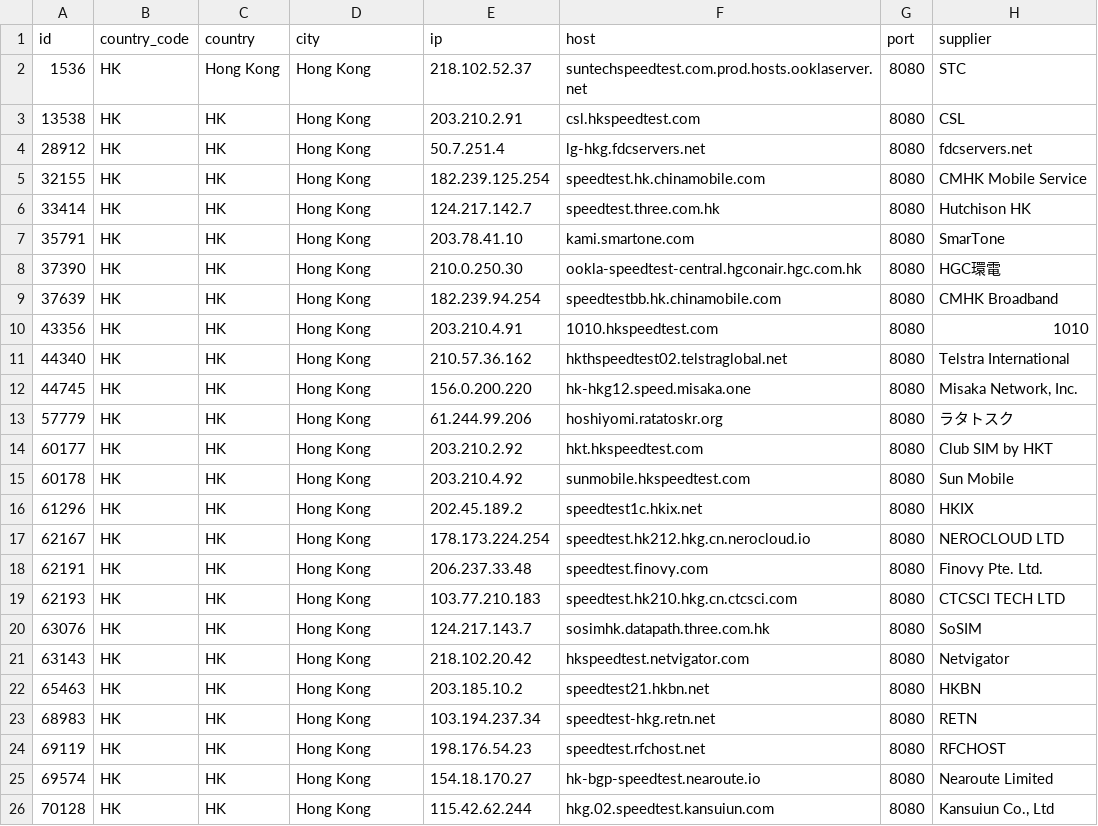
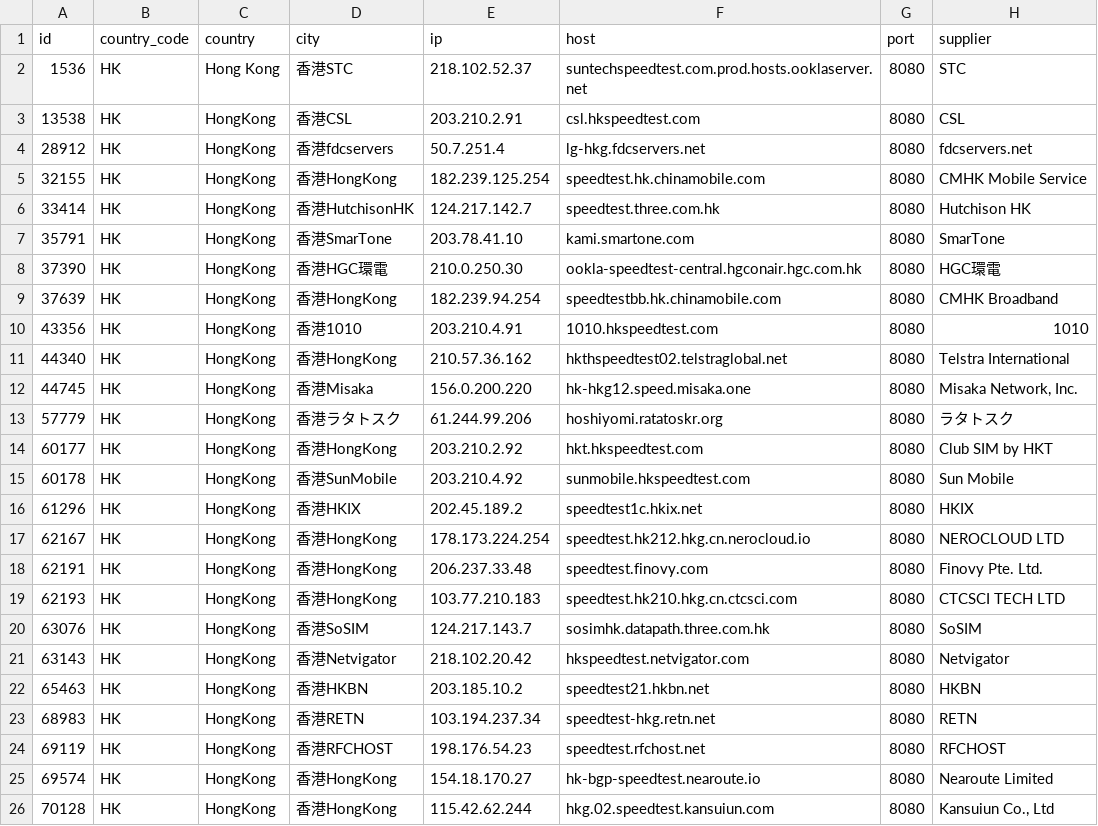
Before and after one commit to spiritLHLS/speedtest.net-CN-ID, a CSV file: HK.csv, drawn as a sheet.

```diff
--- a/HK.csv
+++ b/HK.csv
@@ -1,26 +1,26 @@
 id,country_code,country,city,ip,host,port,supplier
-1536,HK,Hong Kong,Hong Kong,218.102.52.37,suntechspeedtest.com.prod.hosts.ooklaserver.net,8080,STC
-13538,HK,HK,Hong Kong,203.210.2.91,csl.hkspeedtest.com,8080,CSL
-28912,HK,HK,Hong Kong,50.7.251.4,lg-hkg.fdcservers.net,8080,fdcservers.net
-32155,HK,HK,Hong Kong,182.239.125.254,speedtest.hk.chinamobile.com,8080,CMHK Mobile Service
-33414,HK,HK,Hong Kong,124.217.142.7,speedtest.three.com.hk,8080,Hutchison HK
-35791,HK,HK,Hong Kong,203.78.41.10,kami.smartone.com,8080,SmarTone
-37390,HK,HK,Hong Kong,210.0.250.30,ookla-speedtest-central.hgconair.hgc.com.hk,8080,HGC環電
-37639,HK,HK,Hong Kong,182.239.94.254,speedtestbb.hk.chinamobile.com,8080,CMHK Broadband
-43356,HK,HK,Hong Kong,203.210.4.91,1010.hkspeedtest.com,8080,1010
-44340,HK,HK,Hong Kong,210.57.36.162,hkthspeedtest02.telstraglobal.net,8080,Telstra International
-44745,HK,HK,Hong Kong,156.0.200.220,hk-hkg12.speed.misaka.one,8080,"Misaka Network, Inc."
-57779,HK,HK,Hong Kong,61.244.99.206,hoshiyomi.ratatoskr.org,8080,ラタトスク
-60177,HK,HK,Hong Kong,203.210.2.92,hkt.hkspeedtest.com,8080,Club SIM by HKT
-60178,HK,HK,Hong Kong,203.210.4.92,sunmobile.hkspeedtest.com,8080,Sun Mobile
-61296,HK,HK,Hong Kong,202.45.189.2,speedtest1c.hkix.net,8080,HKIX
-62167,HK,HK,Hong Kong,178.173.224.254,speedtest.hk212.hkg.cn.nerocloud.io,8080,NEROCLOUD LTD
-62191,HK,HK,Hong Kong,206.237.33.48,speedtest.finovy.com,8080,Finovy Pte. Ltd.
-62193,HK,HK,Hong Kong,103.77.210.183,speedtest.hk210.hkg.cn.ctcsci.com,8080,CTCSCI TECH LTD
-63076,HK,HK,Hong Kong,124.217.143.7,sosimhk.datapath.three.com.hk,8080,SoSIM
-63143,HK,HK,Hong Kong,218.102.20.42,hkspeedtest.netvigator.com,8080,Netvigator
-65463,HK,HK,Hong Kong,203.185.10.2,speedtest21.hkbn.net,8080,HKBN
-68983,HK,HK,Hong Kong,103.194.237.34,speedtest-hkg.retn.net,8080,RETN
-69119,HK,HK,Hong Kong,198.176.54.23,speedtest.rfchost.net,8080,RFCHOST
-69574,HK,HK,Hong Kong,154.18.170.27,hk-bgp-speedtest.nearoute.io,8080,Nearoute Limited
-70128,HK,HK,Hong Kong,115.42.62.244,hkg.02.speedtest.kansuiun.com,8080,"Kansuiun Co., Ltd"
+1536,HK,Hong Kong,香港STC,218.102.52.37,suntechspeedtest.com.prod.hosts.ooklaserver.net,8080,STC
+13538,HK,HongKong,香港CSL,203.210.2.91,csl.hkspeedtest.com,8080,CSL
+28912,HK,HongKong,香港fdcservers,50.7.251.4,lg-hkg.fdcservers.net,8080,fdcservers.net
+32155,HK,HongKong,香港HongKong,182.239.125.254,speedtest.hk.chinamobile.com,8080,CMHK Mobile Service
+33414,HK,HongKong,香港HutchisonHK,124.217.142.7,speedtest.three.com.hk,8080,Hutchison HK
+35791,HK,HongKong,香港SmarTone,203.78.41.10,kami.smartone.com,8080,SmarTone
+37390,HK,HongKong,香港HGC環電,210.0.250.30,ookla-speedtest-central.hgconair.hgc.com.hk,8080,HGC環電
+37639,HK,HongKong,香港HongKong,182.239.94.254,speedtestbb.hk.chinamobile.com,8080,CMHK Broadband
+43356,HK,HongKong,香港1010,203.210.4.91,1010.hkspeedtest.com,8080,1010
+44340,HK,HongKong,香港HongKong,210.57.36.162,hkthspeedtest02.telstraglobal.net,8080,Telstra International
+44745,HK,HongKong,香港Misaka,156.0.200.220,hk-hkg12.speed.misaka.one,8080,"Misaka Network, Inc."
+57779,HK,HongKong,香港ラタトスク,61.244.99.206,hoshiyomi.ratatoskr.org,8080,ラタトスク
+60177,HK,HongKong,香港HongKong,203.210.2.92,hkt.hkspeedtest.com,8080,Club SIM by HKT
+60178,HK,HongKong,香港SunMobile,203.210.4.92,sunmobile.hkspeedtest.com,8080,Sun Mobile
+61296,HK,HongKong,香港HKIX,202.45.189.2,speedtest1c.hkix.net,8080,HKIX
+62167,HK,HongKong,香港HongKong,178.173.224.254,speedtest.hk212.hkg.cn.nerocloud.io,8080,NEROCLOUD LTD
+62191,HK,HongKong,香港HongKong,206.237.33.48,speedtest.finovy.com,8080,Finovy Pte. Ltd.
+62193,HK,HongKong,香港HongKong,103.77.210.183,speedtest.hk210.hkg.cn.ctcsci.com,8080,CTCSCI TECH LTD
+63076,HK,HongKong,香港SoSIM,124.217.143.7,sosimhk.datapath.three.com.hk,8080,SoSIM
+63143,HK,HongKong,香港Netvigator,218.102.20.42,hkspeedtest.netvigator.com,8080,Netvigator
+65463,HK,HongKong,香港HKBN,203.185.10.2,speedtest21.hkbn.net,8080,HKBN
+68983,HK,HongKong,香港RETN,103.194.237.34,speedtest-hkg.retn.net,8080,RETN
+69119,HK,HongKong,香港RFCHOST,198.176.54.23,speedtest.rfchost.net,8080,RFCHOST
+69574,HK,HongKong,香港HongKong,154.18.170.27,hk-bgp-speedtest.nearoute.io,8080,Nearoute Limited
+70128,HK,HongKong,香港HongKong,115.42.62.244,hkg.02.speedtest.kansuiun.com,8080,"Kansuiun Co., Ltd"
```
Also changed, not shown: CN_Mobile.csv, JP.csv, 3 other files.
